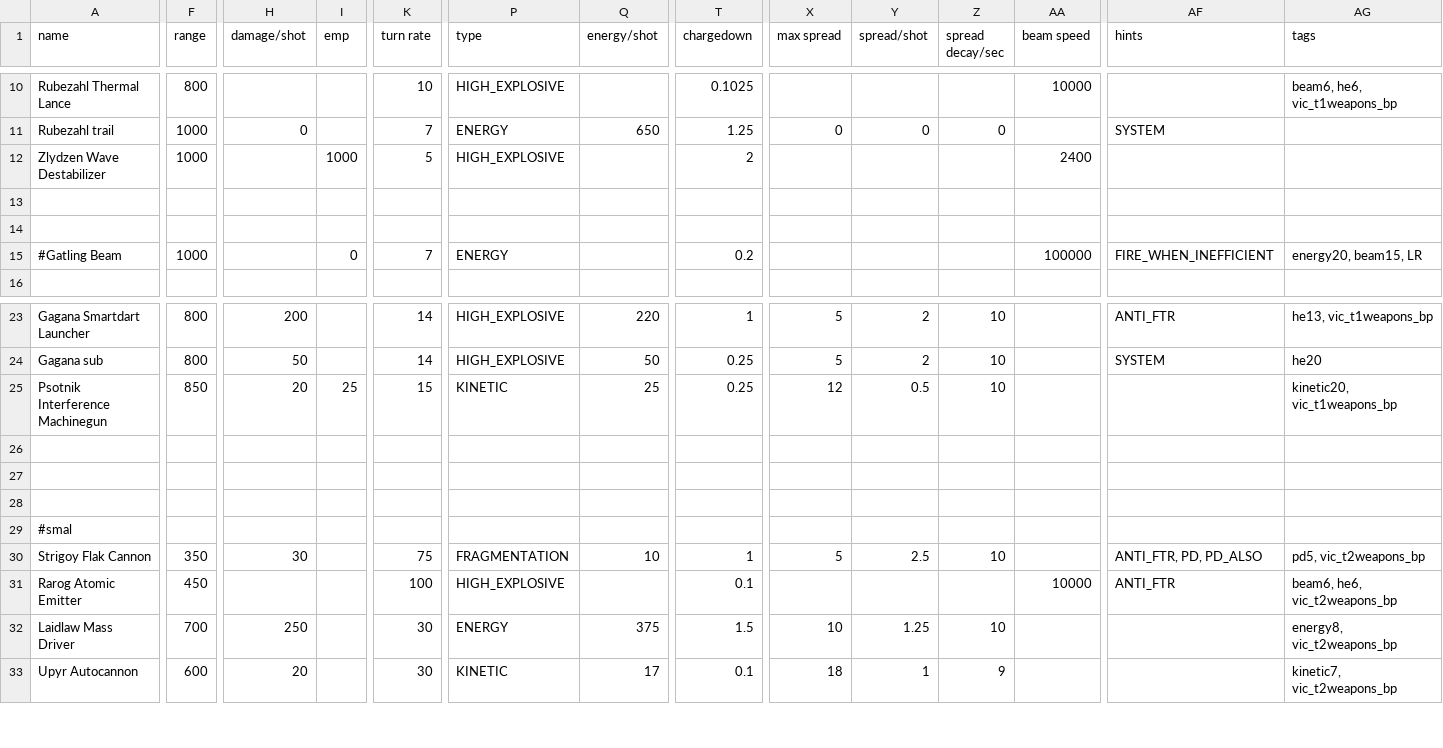
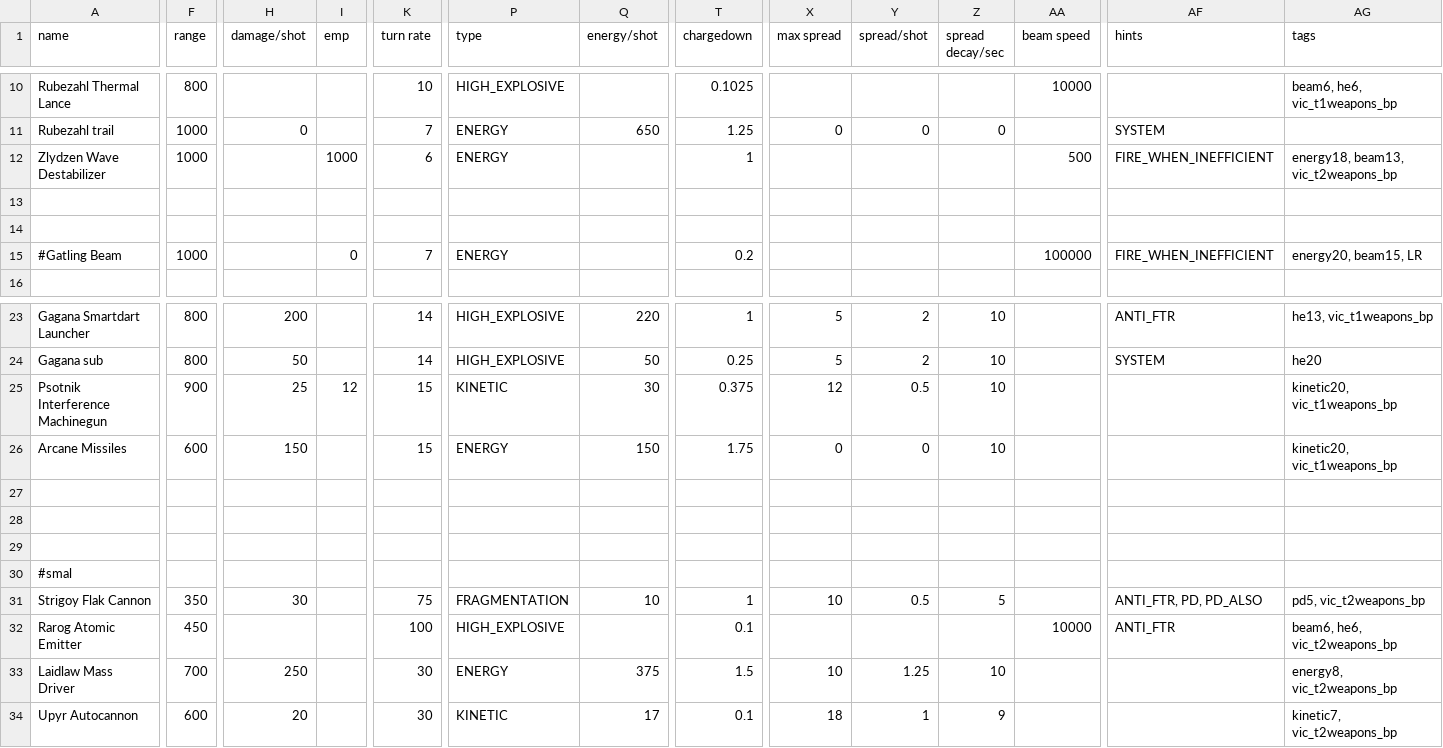
Before and after one commit to AstaratStarsector/VIC, a CSV file: VIC/data/weapons/weapon_data.csv, drawn as a sheet; only a part is shown, gaps mark what is left out; addresses are those after the commit; rows hold the shown columns only; the diff names each change by its address in the sheet, - before the commit and + after, or states it on an @@ line.

```diff
--- a/VIC/data/weapons/weapon_data.csv
+++ b/VIC/data/weapons/weapon_data.csv
-K12 (turn rate): 5
+K12 (turn rate): 6
-P12 (type): HIGH_EXPLOSIVE
+P12 (type): ENERGY
-T12 (chargedown): 2
+T12 (chargedown): 1
-AA12 (beam speed): 2400
+AA12 (beam speed): 500
-AF12 (hints): (empty)
+AF12 (hints): FIRE_WHEN_INEFFICIENT
-AG12 (tags): (empty)
+AG12 (tags): energy18, beam13, vic_t2weapons_bp
-F25 (range): 850
+F25 (range): 900
-H25 (damage/shot): 20
+H25 (damage/shot): 25
-I25 (emp): 25
+I25 (emp): 12
-Q25 (energy/shot): 25
+Q25 (energy/shot): 30
-T25 (chargedown): 0.25
+T25 (chargedown): 0.375
+row 26: Arcane Missiles | 600 | 150 |  | 15 | ENERGY | 150 | 1.75 | 0 | 0 | 10 |  |  | kinetic20, vic_t1weapons_bp
-X31 (max spread): 5
+X31 (max spread): 10
-Y31 (spread/shot): 2.5
+Y31 (spread/shot): 0.5
-Z31 (spread decay/sec): 10
+Z31 (spread decay/sec): 5
```
Also changed, not shown: VIC/data/trails/trail_data.csv, 11 other files.
